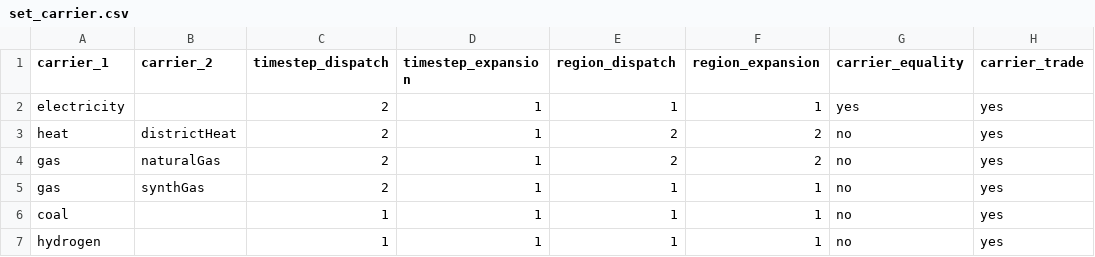
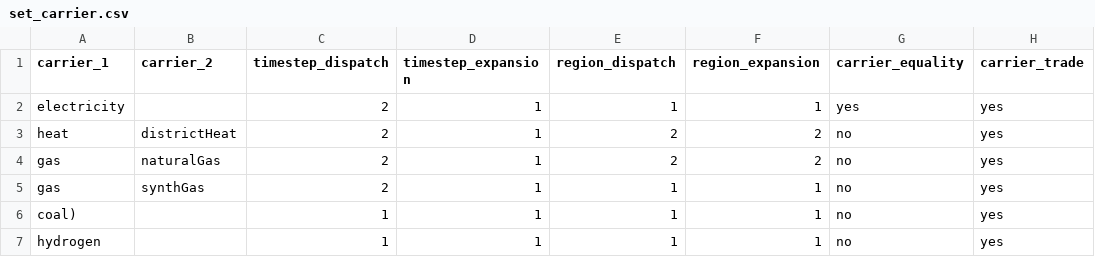
Before and after one commit to leonardgoeke/AnyMOD.jl, a CSV file: examples/demo/set_carrier.csv, drawn as a sheet.

```diff
--- a/examples/demo/set_carrier.csv
+++ b/examples/demo/set_carrier.csv
@@ -5,3 +5,3 @@ gas,naturalGas,2,1,2,2,no,yes
 gas,synthGas,2,1,1,1,no,yes
-coal,,1,1,1,1,no,yes
+coal),,1,1,1,1,no,yes
 hydrogen,,1,1,1,1,no,yes
```
Also changed, not shown: examples/demo/par_exchange_and_trade.csv, examples/demo/set_exchange.csv, 7 other files.
